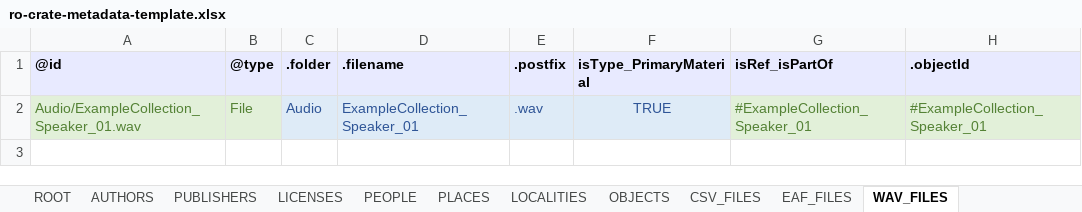
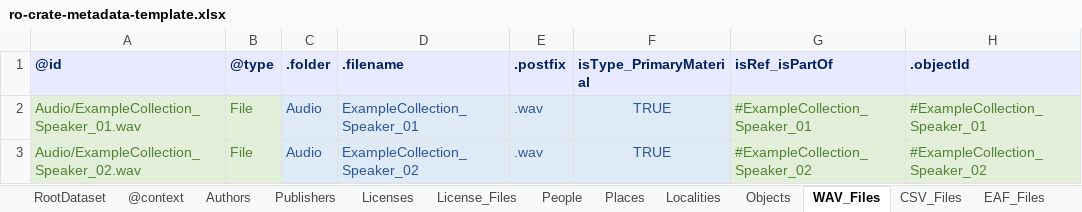
Before and after one commit to Language-Research-Technology/ldaca-website, an Excel workbook: content/resources/user-guides/crate-o/spreadsheet-upload/ro-crate-metadata-template.xlsx, sheet WAV_Files, drawn as a sheet; values as stored, in another font and other column widths than the file's, no borders; the diff names each change by its address in the sheet, - before the commit and + after, or states it on an @@ line.

```diff
--- a/content/resources/user-guides/crate-o/spreadsheet-upload/ro-crate-metadata-template.xlsx (sheet WAV_Files)
+++ b/content/resources/user-guides/crate-o/spreadsheet-upload/ro-crate-metadata-template.xlsx (sheet WAV_Files)
-sheet tab: ROOT
+sheet tab: RootDataset
-sheet tab: AUTHORS
+sheet tab: Authors
-sheet tab: PUBLISHERS
+sheet tab: Publishers
-sheet tab: LICENSES
+sheet tab: Licenses
-sheet tab: PEOPLE
+sheet tab: People
-sheet tab: PLACES
+sheet tab: Places
-sheet tab: LOCALITIES
+sheet tab: Localities
-sheet tab: OBJECTS
+sheet tab: Objects
-sheet tab: CSV_FILES
+sheet tab: CSV_Files
-sheet tab: EAF_FILES
+sheet tab: EAF_Files
-sheet tab: WAV_FILES
+sheet tab: WAV_Files
+sheet tab: @context
+sheet tab: License_Files
@@ sheet tab order changed: RootDataset | @context | Authors | Publishers | Licenses | License_Files | People | Places | Localities | Objects | WAV_Files | CSV_Files | EAF_Files @@
-A1:H1 text colour: black
+A1:H1 text colour: #002060
+row 3: Audio/ExampleCollection_Speaker_02.wav | File | Audio | ExampleCollection_Speaker_02 | .wav | TRUE | #ExampleCollection_Speaker_02 | #ExampleCollection_Speaker_02
```
Also changed, not shown: sheet Objects, sheet CSV_Files, sheet EAF_Files, sheet Licenses, sheet People, sheet Places, 4 more sheets, formulas that keep their value, 1 other file.
